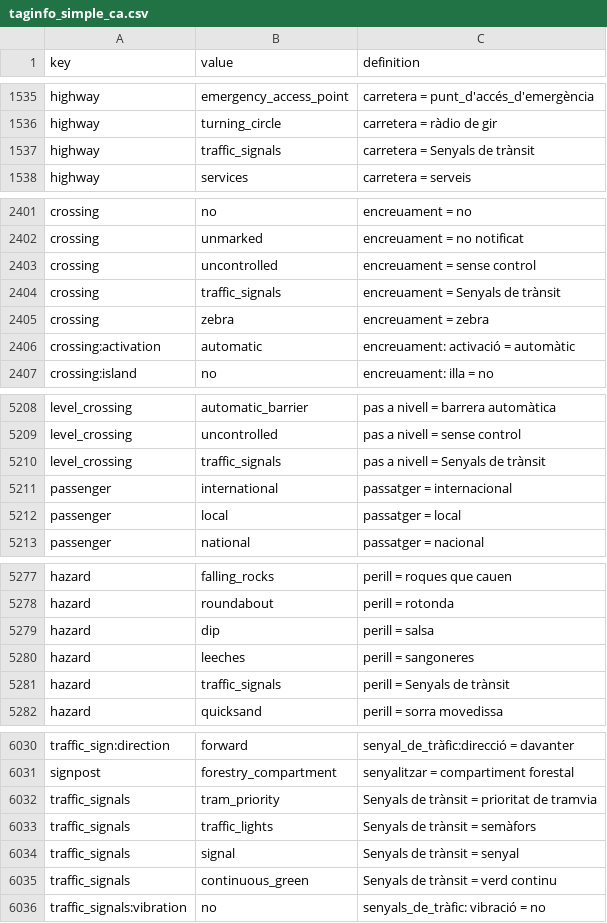
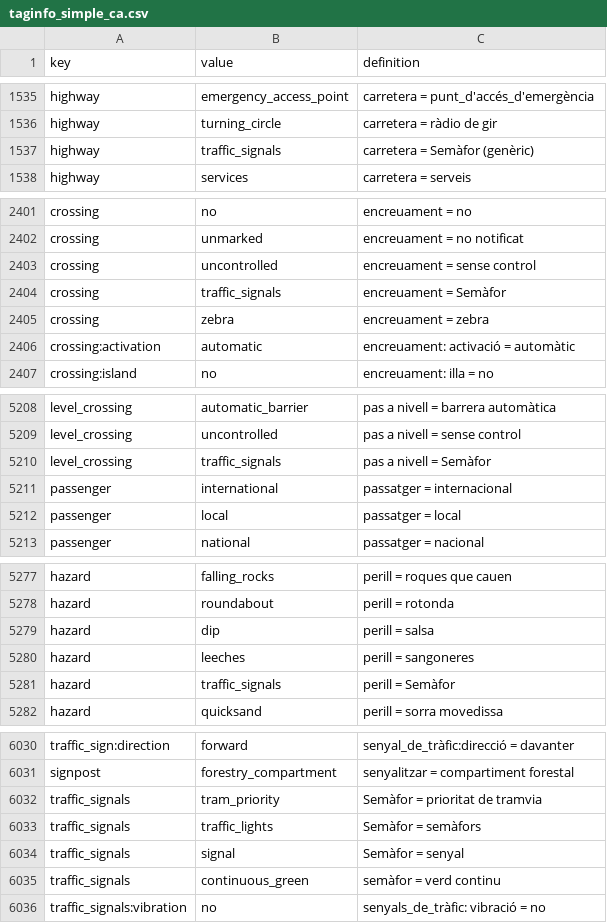
Before and after one commit to yopaseopor/3dmodelsosm, a CSV file: taginfo_simple_ca.csv, drawn as a sheet; only a part is shown, gaps mark what is left out; the diff covers the shown part only.

```diff
--- a/taginfo_simple_ca.csv
+++ b/taginfo_simple_ca.csv
@@ -1536,3 +1536,3 @@ highway,emergency_access_point,carretera	=	punt_d'accés_d'emergència
 highway,turning_circle,carretera	=	ràdio de gir
-highway,traffic_signals,carretera	=	Senyals de trànsit
+highway,traffic_signals,carretera	=	Semàfor (genèric)
 highway,services,carretera	=	serveis
@@ -2403,3 +2403,3 @@ crossing,unmarked,encreuament	=	no notificat
 crossing,uncontrolled,encreuament	=	sense control
-crossing,traffic_signals,encreuament	=	Senyals de trànsit
+crossing,traffic_signals,encreuament	=	Semàfor
 crossing,zebra,encreuament	=	zebra
@@ -5209,3 +5209,3 @@ level_crossing,automatic_barrier,pas a nivell	=	barrera automàtica
 level_crossing,uncontrolled,pas a nivell	=	sense control
-level_crossing,traffic_signals,pas a nivell	=	Senyals de trànsit
+level_crossing,traffic_signals,pas a nivell	=	Semàfor
 passenger,international,passatger	=	internacional
@@ -5280,3 +5280,3 @@ hazard,dip,perill	=	salsa
 hazard,leeches,perill	=	sangoneres
-hazard,traffic_signals,perill	=	Senyals de trànsit
+hazard,traffic_signals,perill	=	Semàfor
 hazard,quicksand,perill	=	sorra movedissa
@@ -6031,6 +6031,6 @@ traffic_sign:direction,forward,senyal_de_tràfic:direcció	=	davanter
 signpost,forestry_compartment,senyalitzar	=	compartiment forestal
-traffic_signals,tram_priority,Senyals de trànsit	=	prioritat de tramvia
-traffic_signals,traffic_lights,Senyals de trànsit	=	semàfors
-traffic_signals,signal,Senyals de trànsit	=	senyal
-traffic_signals,continuous_green,Senyals de trànsit	=	verd continu
+traffic_signals,tram_priority,Semàfor	=	prioritat de tramvia
+traffic_signals,traffic_lights,Semàfor	=	semàfors
+traffic_signals,signal,Semàfor	=	senyal
+traffic_signals,continuous_green,semàfor	=	verd continu
 traffic_signals:vibration,no,senyals_de_tràfic: vibració	=	no
```
Also changed, not shown: 2 edited cells elsewhere in this file, taginfo_simple_es.csv, 57 other files.
